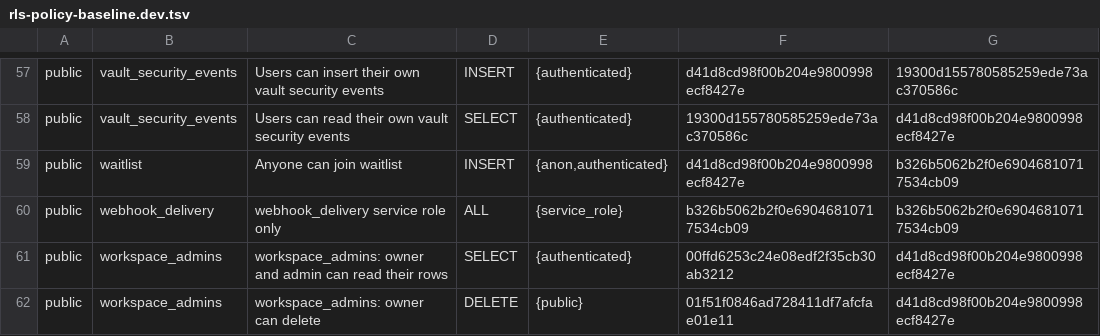
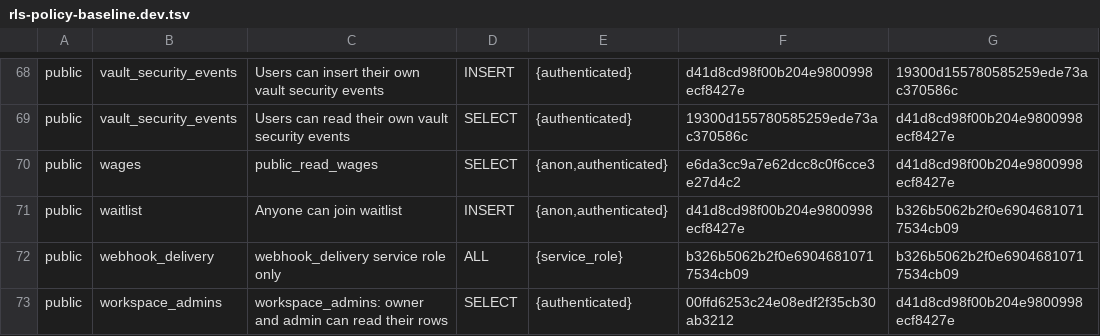
Before and after one commit to Orange-The-World/orangerails, a TSV file: supabase/rls-policy-baseline.dev.tsv, drawn as a sheet; only a part is shown, gaps mark what is left out; the shorter side is filled out with more unchanged rows; the diff covers the shown part only; the diff names each change by its address in the sheet, - before the commit and + after, or states it on an @@ line.

```diff
--- a/supabase/rls-policy-baseline.dev.tsv
+++ b/supabase/rls-policy-baseline.dev.tsv
+row 70: public | wages | public_read_wages | SELECT | {anon,authenticated} | e6da3cc9a7e62dcc8c0f6cce3e27d4c2 | d41d8cd98f00b204e9800998ecf8427e
```
Also changed, not shown: 11 added rows elsewhere in this file.
